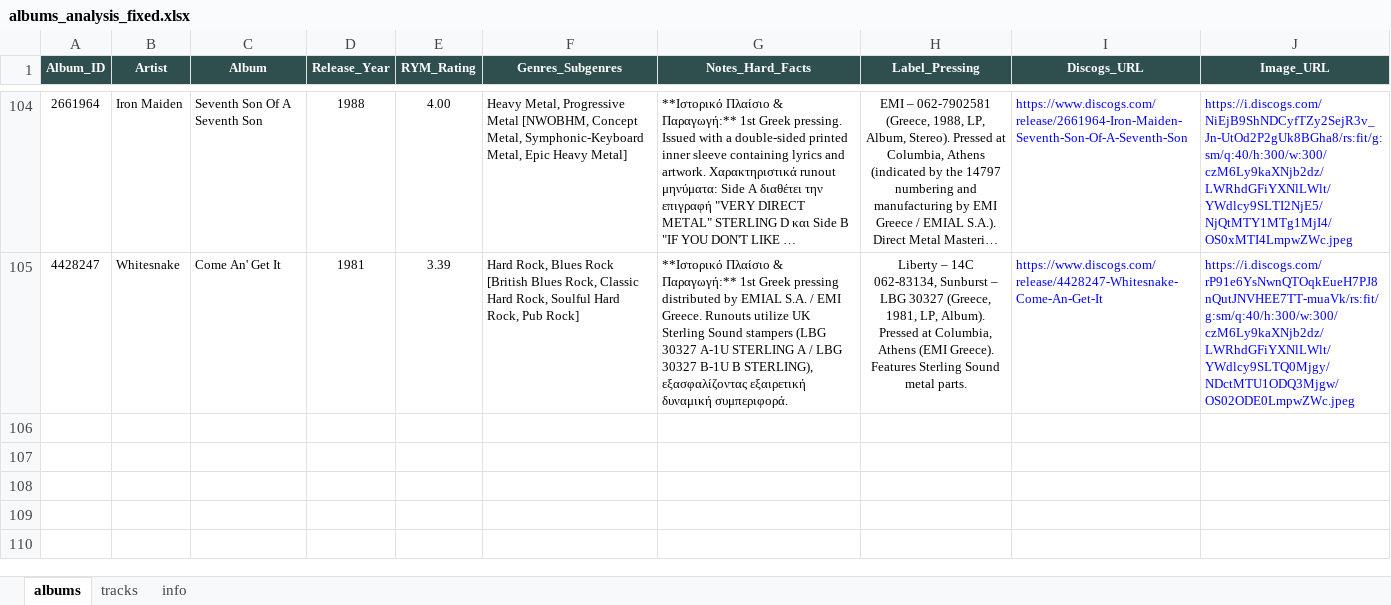
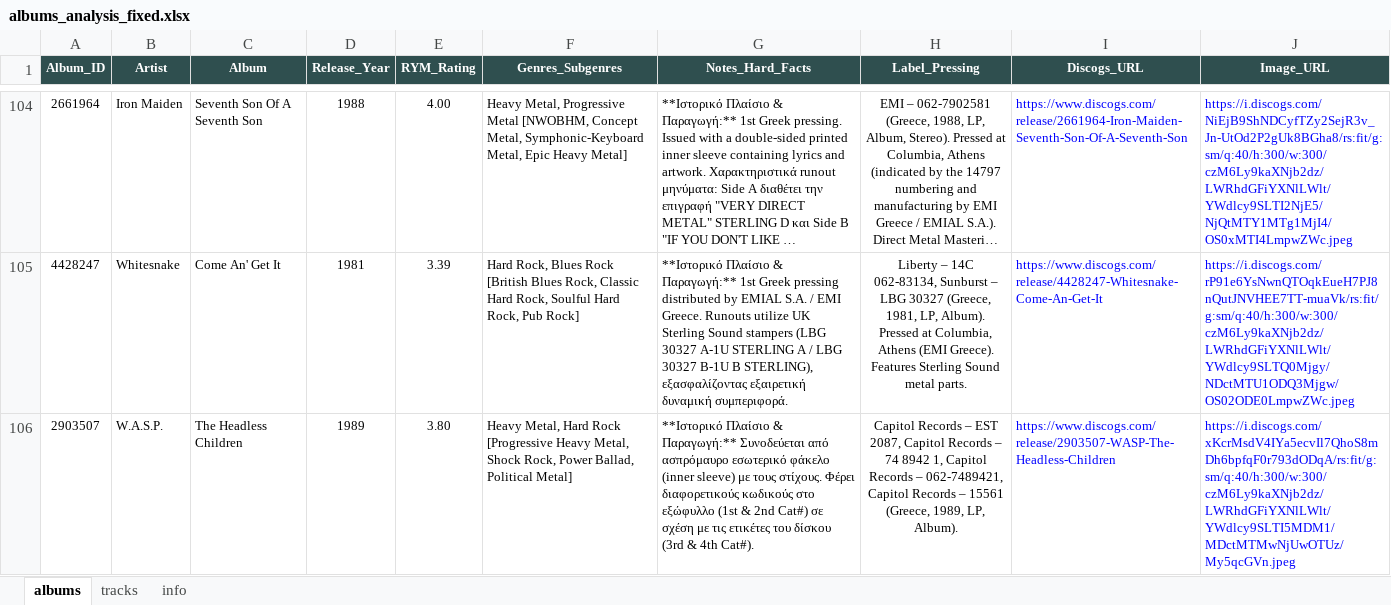
Before and after one commit to blueaegean/music-archive, an Excel workbook: albums_analysis_fixed.xlsx, sheet albums, drawn as a sheet; only a part is shown, gaps mark what is left out; long unchanged cells end in …; values as stored, in another font and other column widths than the file's, no borders; the diff names each change by its address in the sheet, - before the commit and + after, or states it on an @@ line.

```diff
--- a/albums_analysis_fixed.xlsx (sheet albums)
+++ b/albums_analysis_fixed.xlsx (sheet albums)
+row 106: 2903507 | W.A.S.P. | The Headless Children | 1989 | 3.80 | Heavy Metal, Hard Rock [Progressive Heavy Metal, Shock Rock, Power Ballad, Political Metal] | **Ιστορικό Πλαίσιο & Παραγωγή:** Συνοδεύεται από ασπρόμαυρο εσωτερικό φάκελο (inner sleeve) με τους στίχους. Φέρει διαφορετικούς κωδικούς στο εξώφυλλο (1st & 2nd Cat#) σε σχέση με τις ετικέτες του δίσκου (3rd & 4th Cat#). | Capitol Records – EST 2087, Capitol Records – 74 8942 1, Capitol Records – 062-7489421, Capitol Records – 15561 (Greece, 1989, LP, Album). | https://www.discogs.com/release/2903507-WASP-The-Headless-Children | https://i.discogs.com/xKcrMsdV4IYa5ecvIl7QhoS8mDh6bpfqF0r793dODqA/rs:fit/g:sm/q:40/h:300/w:300/czM6Ly9kaXNjb2dz/LWRhdGFiYXNlLWlt/YWdlcy9SLTI5MDM1/MDctMTMwNjUwOTUz/My5qcGVn.jpeg
```
Also changed, not shown: sheet tracks.
